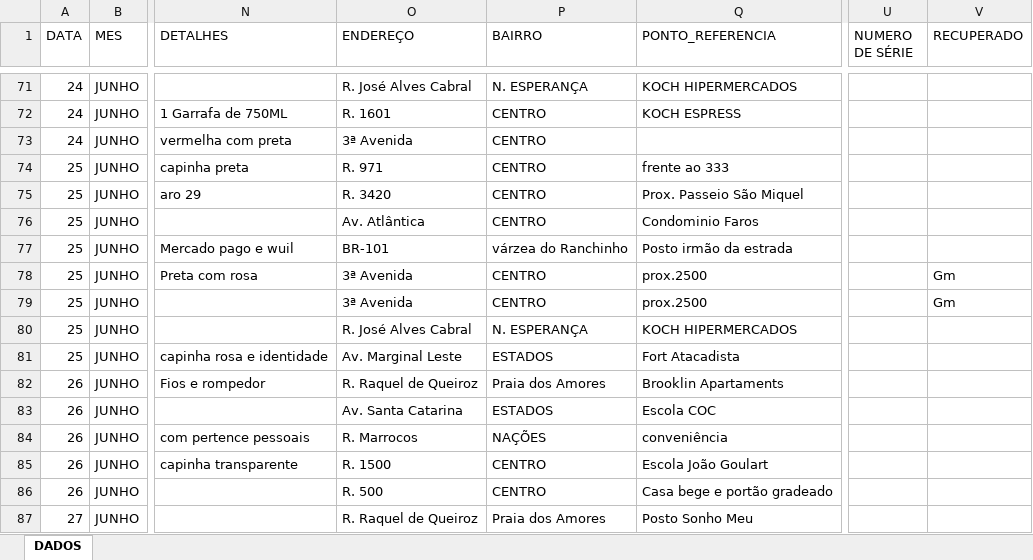
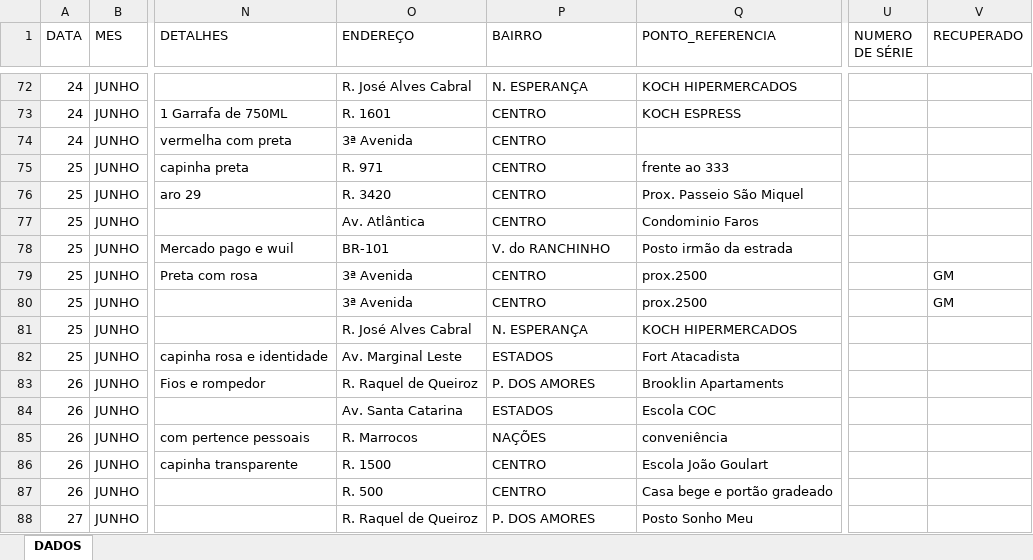
Before and after one commit to ronaldorocco/dashboard, an Excel workbook: secretario.xlsx, sheet DADOS, drawn as a sheet; only a part is shown, gaps mark what is left out; values as stored, in another font and other column widths than the file's, no cell formats; charts and pictures not drawn; addresses are those after the commit; the diff covers the shown part only; the diff names each change by its address in the sheet, - before the commit and + after, or states it on an @@ line.

```diff
--- a/secretario.xlsx (sheet DADOS)
+++ b/secretario.xlsx (sheet DADOS)
-P78 (BAIRRO): várzea do Ranchinho
+P78 (BAIRRO): V. do RANCHINHO
-V79:V80 (RECUPERADO): Gm
+V79:V80 (RECUPERADO): GM
-P83 (BAIRRO): Praia dos Amores
+P83 (BAIRRO): P. DOS AMORES
-P88 (BAIRRO): Praia dos Amores
+P88 (BAIRRO): P. DOS AMORES
```
Also changed, not shown: 18 added rows and 37 edited cells elsewhere in this sheet, cell formats, 2 other files.
